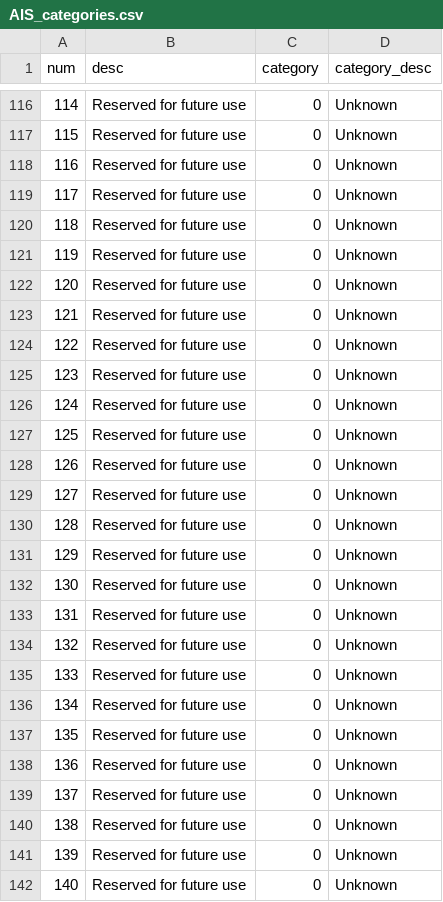
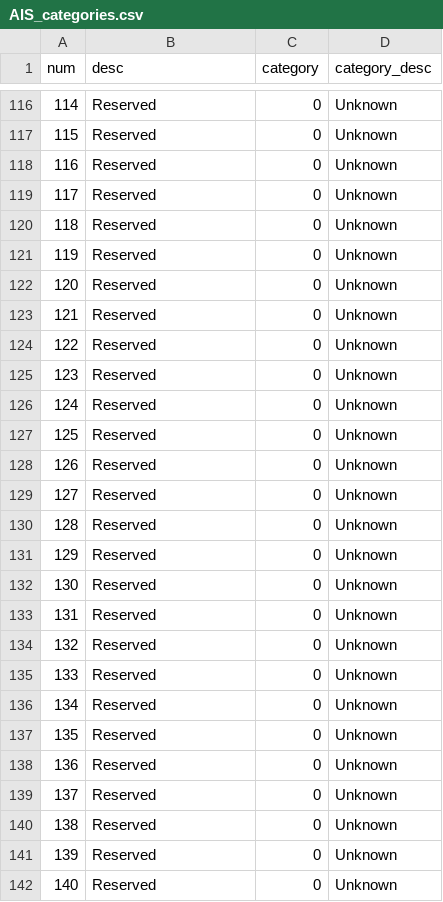
Before and after one commit to holoviz-topics/examples, a CSV file: ship_traffic/AIS_categories.csv, drawn as a sheet; only a part is shown, gaps mark what is left out; the diff covers the shown part only.

```diff
--- a/ship_traffic/AIS_categories.csv
+++ b/ship_traffic/AIS_categories.csv
@@ -116,27 +116,27 @@ num,desc,category,category_desc
-114,Reserved for future use,0,Unknown
-115,Reserved for future use,0,Unknown
-116,Reserved for future use,0,Unknown
-117,Reserved for future use,0,Unknown
-118,Reserved for future use,0,Unknown
-119,Reserved for future use,0,Unknown
-120,Reserved for future use,0,Unknown
-121,Reserved for future use,0,Unknown
-122,Reserved for future use,0,Unknown
-123,Reserved for future use,0,Unknown
-124,Reserved for future use,0,Unknown
-125,Reserved for future use,0,Unknown
-126,Reserved for future use,0,Unknown
-127,Reserved for future use,0,Unknown
-128,Reserved for future use,0,Unknown
-129,Reserved for future use,0,Unknown
-130,Reserved for future use,0,Unknown
-131,Reserved for future use,0,Unknown
-132,Reserved for future use,0,Unknown
-133,Reserved for future use,0,Unknown
-134,Reserved for future use,0,Unknown
-135,Reserved for future use,0,Unknown
-136,Reserved for future use,0,Unknown
-137,Reserved for future use,0,Unknown
-138,Reserved for future use,0,Unknown
-139,Reserved for future use,0,Unknown
-140,Reserved for future use,0,Unknown
+114,Reserved,0,Unknown
+115,Reserved,0,Unknown
+116,Reserved,0,Unknown
+117,Reserved,0,Unknown
+118,Reserved,0,Unknown
+119,Reserved,0,Unknown
+120,Reserved,0,Unknown
+121,Reserved,0,Unknown
+122,Reserved,0,Unknown
+123,Reserved,0,Unknown
+124,Reserved,0,Unknown
+125,Reserved,0,Unknown
+126,Reserved,0,Unknown
+127,Reserved,0,Unknown
+128,Reserved,0,Unknown
+129,Reserved,0,Unknown
+130,Reserved,0,Unknown
+131,Reserved,0,Unknown
+132,Reserved,0,Unknown
+133,Reserved,0,Unknown
+134,Reserved,0,Unknown
+135,Reserved,0,Unknown
+136,Reserved,0,Unknown
+137,Reserved,0,Unknown
+138,Reserved,0,Unknown
+139,Reserved,0,Unknown
+140,Reserved,0,Unknown
```
Also changed, not shown: 160 edited cells elsewhere in this file.
